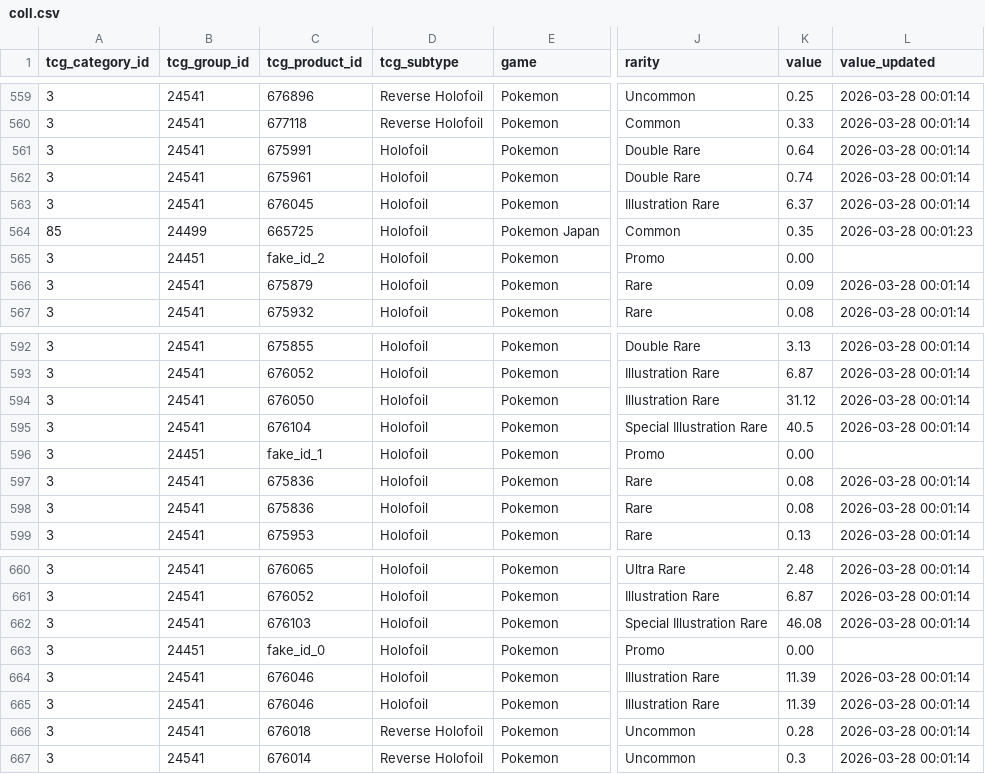
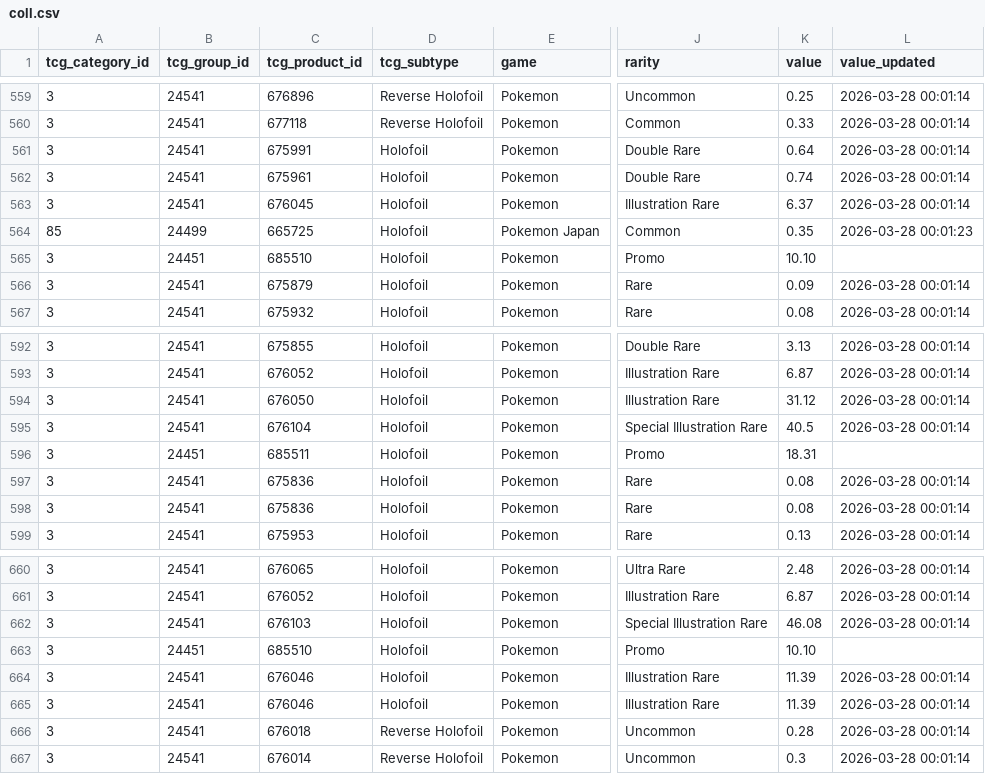
Before and after one commit to bitbanger/tcg, a CSV file: _collection/coll.csv, drawn as a sheet; only a part is shown, gaps mark what is left out; the diff names each change by its address in the sheet, - before the commit and + after, or states it on an @@ line.

```diff
--- a/_collection/coll.csv
+++ b/_collection/coll.csv
-C565 (tcg_product_id): fake_id_2
+C565 (tcg_product_id): 685510
-K565 (value): 0.00
+K565 (value): 10.10
-C596 (tcg_product_id): fake_id_1
+C596 (tcg_product_id): 685511
-K596 (value): 0.00
+K596 (value): 18.31
-C663 (tcg_product_id): fake_id_0
+C663 (tcg_product_id): 685510
-K663 (value): 0.00
+K663 (value): 10.10
```
